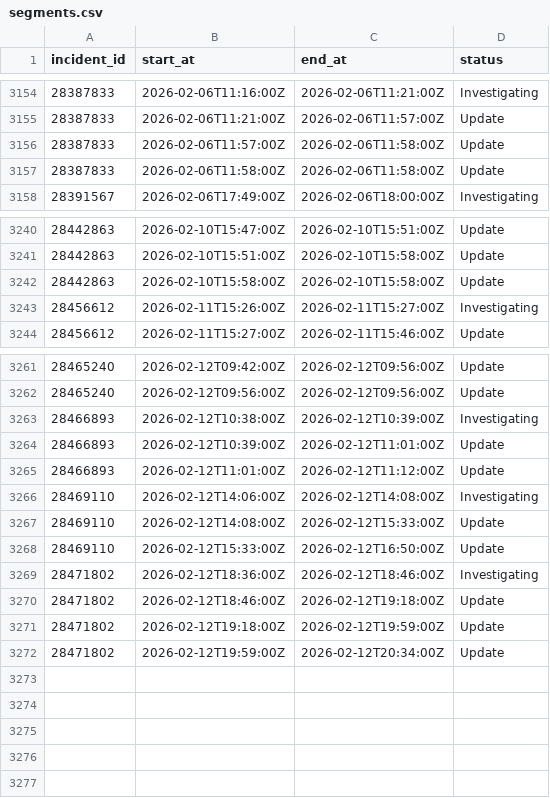
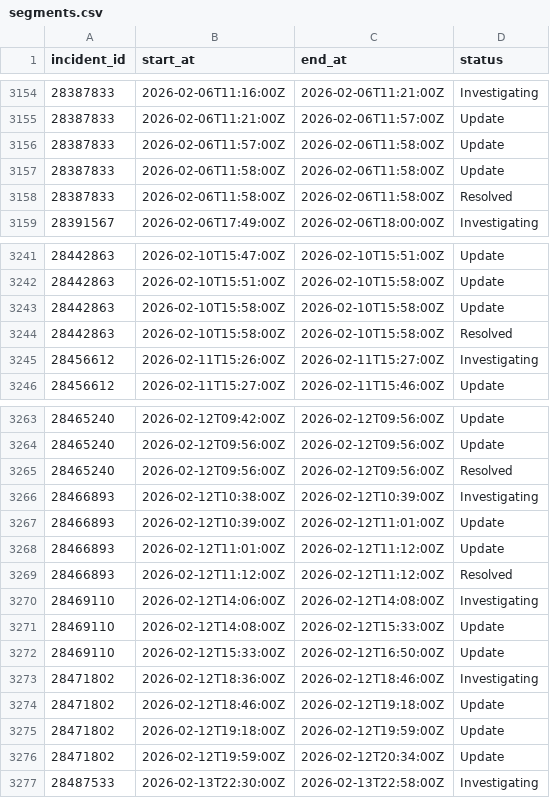
Before and after one commit to mrshu/github-statuses, a CSV file: parsed/segments.csv, drawn as a sheet; only a part is shown, gaps mark what is left out; the diff names each change by its address in the sheet, - before the commit and + after, or states it on an @@ line.

```diff
--- a/parsed/segments.csv
+++ b/parsed/segments.csv
+row 3158: 28387833 | 2026-02-06T11:58:00Z | 2026-02-06T11:58:00Z | Resolved
+row 3244: 28442863 | 2026-02-10T15:58:00Z | 2026-02-10T15:58:00Z | Resolved
+row 3265: 28465240 | 2026-02-12T09:56:00Z | 2026-02-12T09:56:00Z | Resolved
+row 3269: 28466893 | 2026-02-12T11:12:00Z | 2026-02-12T11:12:00Z | Resolved
+row 3277: 28487533 | 2026-02-13T22:30:00Z | 2026-02-13T22:58:00Z | Investigating
```
Also changed, not shown: parsed/downtime_windows.csv, 1 other file.
